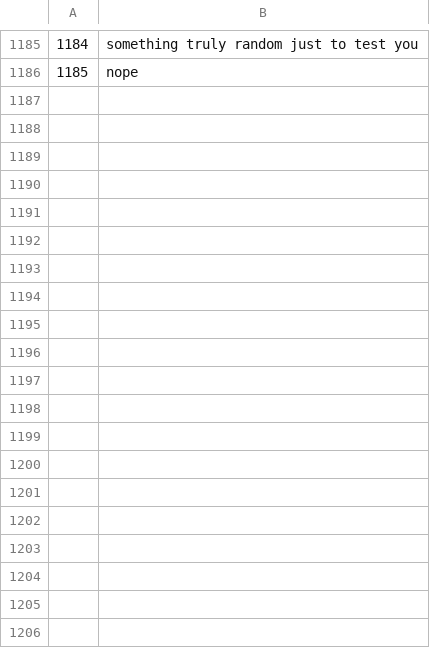
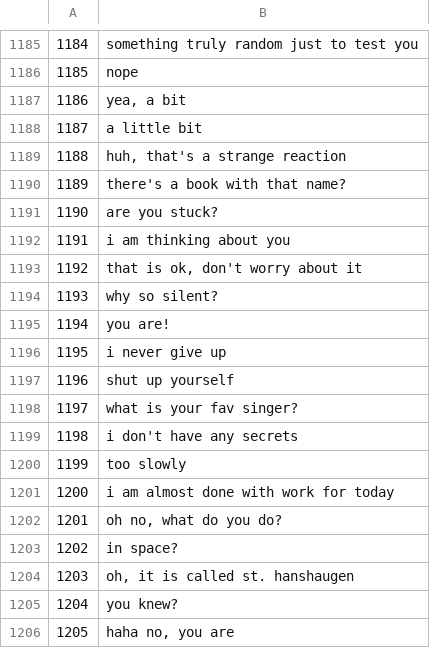
Before and after one commit to Vespertine13/chatbot, a CSV file: data/chatbot_phrases.csv, drawn as a sheet; only a part is shown, gaps mark what is left out; the diff covers the shown part only; the diff names each change by its address in the sheet, - before the commit and + after, or states it on an @@ line.

```diff
--- a/data/chatbot_phrases.csv
+++ b/data/chatbot_phrases.csv
+row 1187: 1186 | yea, a bit
+row 1188: 1187 | a little bit
+row 1189: 1188 | huh, that's a strange reaction
+row 1190: 1189 | there's a book with that name?
+row 1191: 1190 | are you stuck?
+row 1192: 1191 | i am thinking about you
+row 1193: 1192 | that is ok, don't worry about it
+row 1194: 1193 | why so silent?
+row 1195: 1194 | you are!
+row 1196: 1195 | i never give up
+row 1197: 1196 | shut up yourself
+row 1198: 1197 | what is your fav singer?
+row 1199: 1198 | i don't have any secrets
+row 1200: 1199 | too slowly
+row 1201: 1200 | i am almost done with work for today
+row 1202: 1201 | oh no, what do you do?
+row 1203: 1202 | in space?
+row 1204: 1203 | oh, it is called st. hanshaugen
+row 1205: 1204 | you knew?
+row 1206: 1205 | haha no, you are
```
Also changed, not shown: 18 added rows elsewhere in this file, 2 other files.
